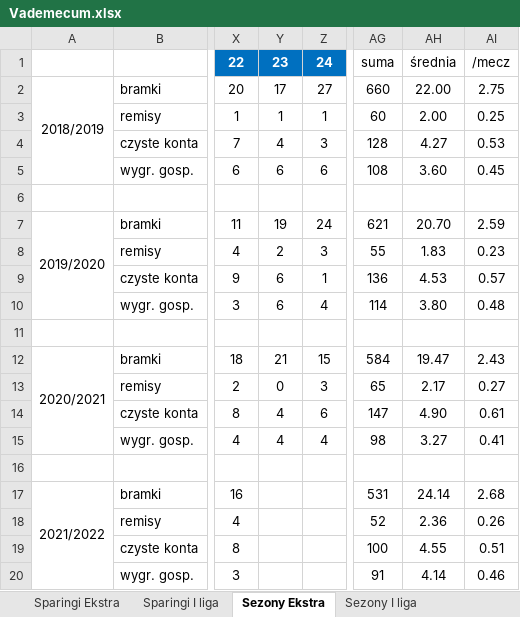
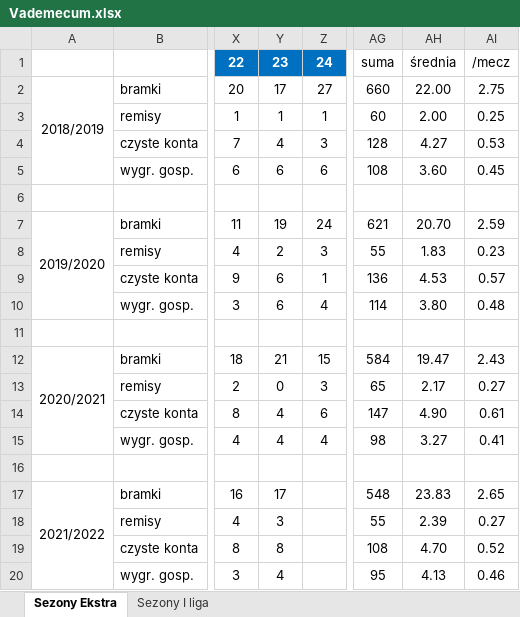
Before and after one commit to mmarcinowski/Football-season-Poisson-model, an Excel workbook: Vademecum.xlsx, sheet Sezony Ekstra, drawn as a sheet; only a part is shown, gaps mark what is left out; values as stored, in another font and other column widths than the file's, no borders; conditional formats not drawn; the diff names each change by its address in the sheet, - before the commit and + after, or states it on an @@ line.

```diff
--- a/Vademecum.xlsx (sheet Sezony Ekstra)
+++ b/Vademecum.xlsx (sheet Sezony Ekstra)
@@ sheet tab hidden: Sparingi Ekstra @@
@@ sheet tab hidden: Sparingi I liga @@
-Y17: (empty)
+Y17: 17
-AG17: 531
+AG17: 548
-AH17: 24.14
+AH17: 23.83
-AI17: 2.68
+AI17: 2.65
-Y18: (empty)
+Y18: 3
-AG18: 52
+AG18: 55
-AH18: 2.36
+AH18: 2.39
-AI18: 0.26
+AI18: 0.27
-Y19: (empty)
+Y19: 8
-AG19: 100
+AG19: 108
-AH19: 4.55
+AH19: 4.70
-AI19: 0.51
+AI19: 0.52
-Y20: (empty)
+Y20: 4
-AG20: 91
+AG20: 95
-AH20: 4.14
+AH20: 4.13
```
Also changed, not shown: sheet Sezony I liga, 6 other files.
